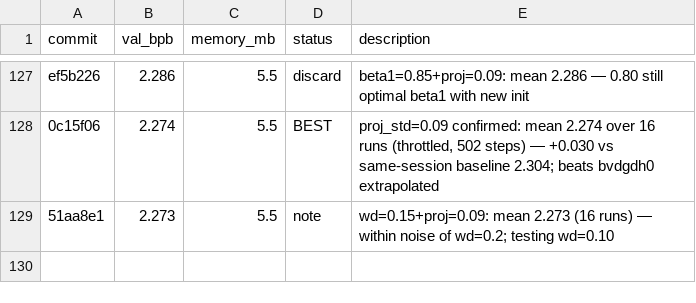
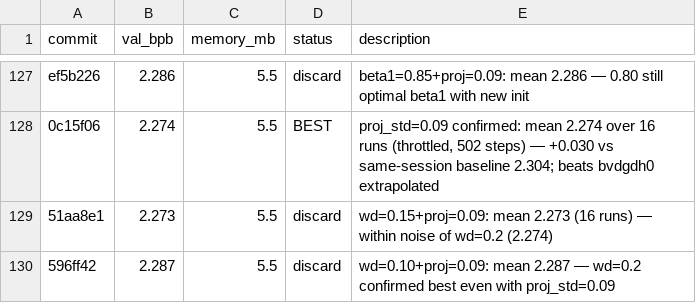
Before and after one commit to carni-ships/HyberTextTransportProtocol, a TSV file: demos/collaborative-autoresearch/results.tsv, drawn as a sheet; only a part is shown, gaps mark what is left out.

```diff
--- a/demos/collaborative-autoresearch/results.tsv
+++ b/demos/collaborative-autoresearch/results.tsv
@@ -128,2 +128,3 @@ ef5b226	2.286	5.5	discard	beta1=0.85+proj=0.09: mean 2.286 — 0.80 still optima
 0c15f06	2.274	5.5	BEST	proj_std=0.09 confirmed: mean 2.274 over 16 runs (throttled, 502 steps) — +0.030 vs same-session baseline 2.304; beats bvdgdh0 extrapolated
-51aa8e1	2.273	5.5	note	wd=0.15+proj=0.09: mean 2.273 (16 runs) — within noise of wd=0.2; testing wd=0.10
+51aa8e1	2.273	5.5	discard	wd=0.15+proj=0.09: mean 2.273 (16 runs) — within noise of wd=0.2 (2.274)
+596ff42	2.287	5.5	discard	wd=0.10+proj=0.09: mean 2.287 — wd=0.2 confirmed best even with proj_std=0.09
```
Also changed, not shown: 1 other file.
